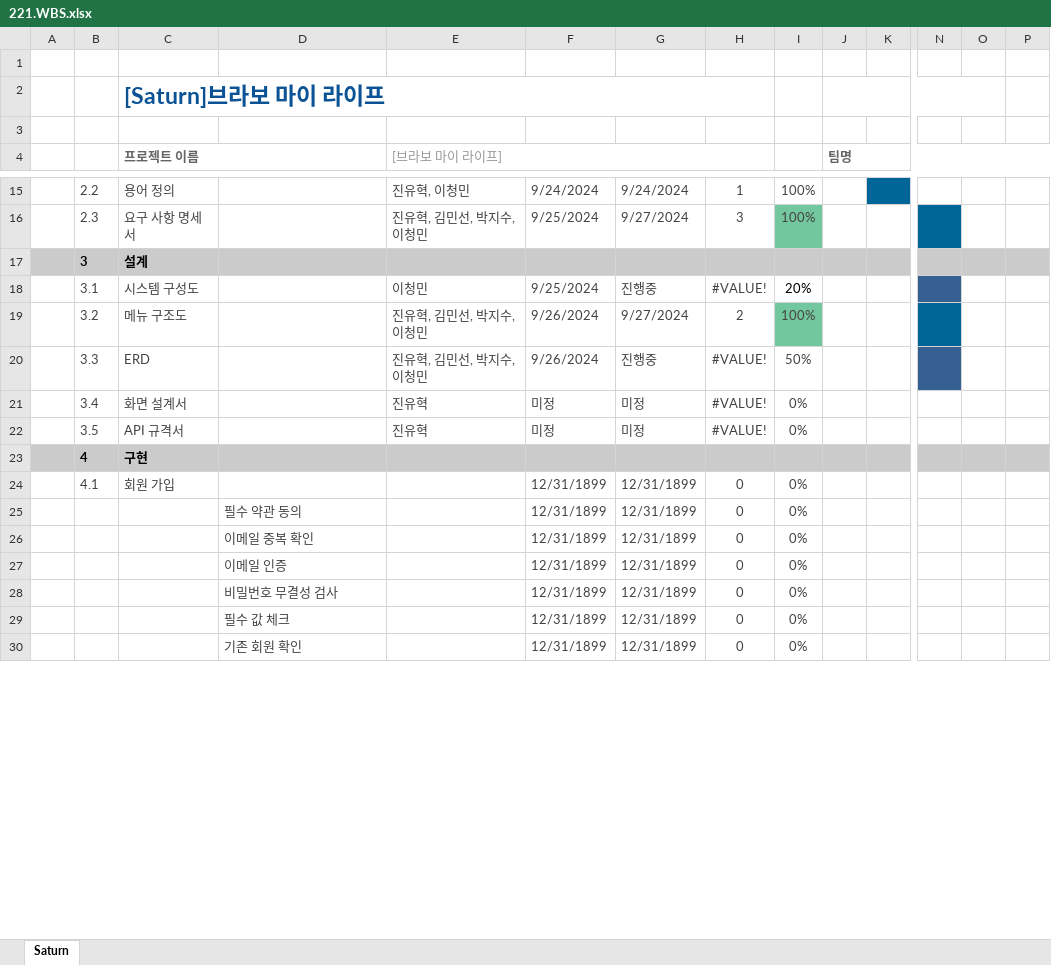
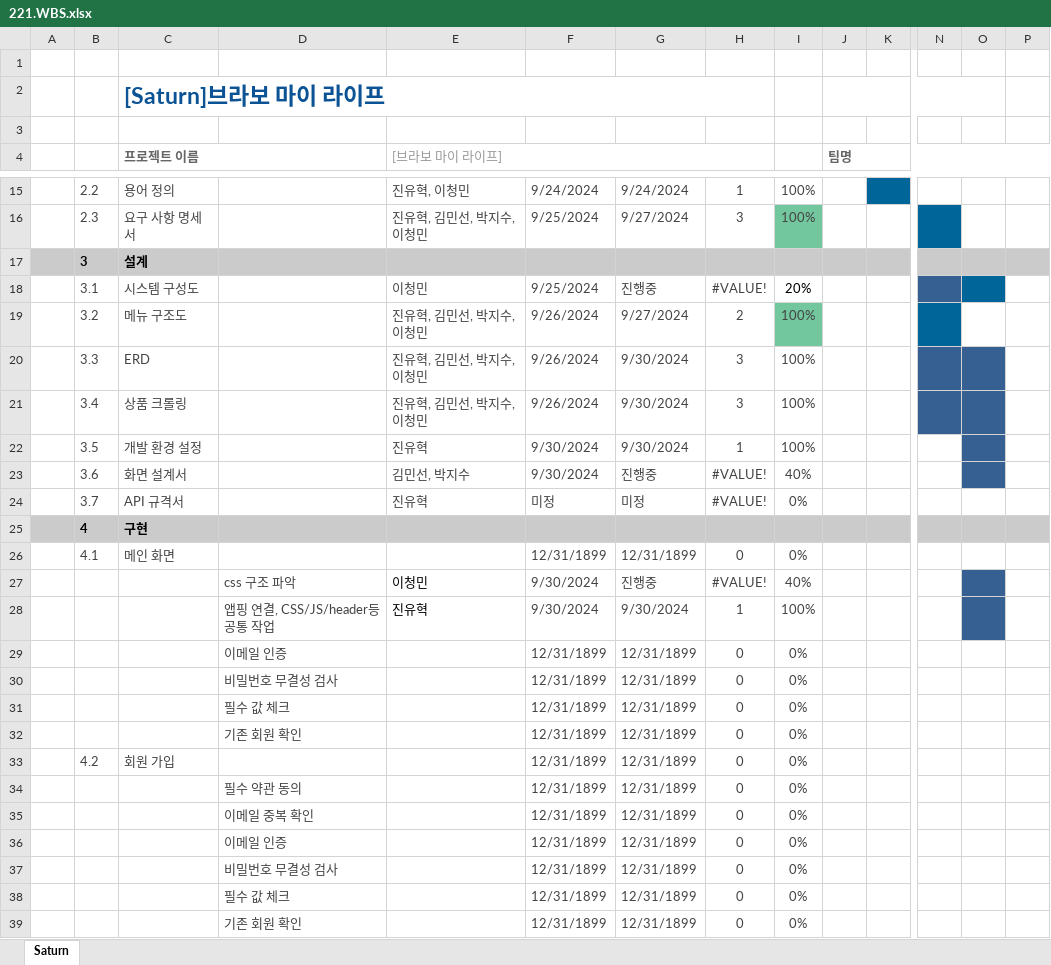
Before and after one commit to Parkjisoo00/ecommerce.saturn, an Excel workbook: resource/20.begin/220.schedule/221.WBS.xlsx, sheet Saturn, drawn as a sheet; only a part is shown, gaps mark what is left out; values as stored, in another font and other column widths than the file's, no borders; conditional formats not drawn; removed rows and columns are numbered as before the commit, all else as after; rows hold the shown columns only; the diff covers the shown part only; the diff names each change by its address in the sheet, - before the commit and + after, or states it on an @@ line.

```diff
--- a/resource/20.begin/220.schedule/221.WBS.xlsx (sheet Saturn)
+++ b/resource/20.begin/220.schedule/221.WBS.xlsx (sheet Saturn)
-O18 fill: none
+O18 fill: #006699
-G20: 진행중
+G20: 9/30/2024
-H20: #VALUE!
+H20: 3
-I20: 50%
+I20: 100%
-O20 fill: none
+O20 fill: #376092
-row 21:  | 3.4 | 화면 설계서 |  | 진유혁 | 미정 | 미정 | #VALUE! | 0%
+row 21:  | 3.4 | 상품 크롤링 |  | 진유혁, 김민선, 박지수, 이청민 | 9/26/2024 | 9/30/2024 | 3 | 100%
+row 22:  | 3.5 | 개발 환경 설정 |  | 진유혁 | 9/30/2024 | 9/30/2024 | 1 | 100%
+row 23:  | 3.6 | 화면 설계서 |  | 김민선, 박지수 | 9/30/2024 | 진행중 | #VALUE! | 40%
-B24: 3.5
+B24: 3.7
-C26 (프로젝트 이름): 회원 가입
+C26 (프로젝트 이름): 메인 화면
+row 27:  |  |  | css 구조 파악 | 이청민 | 9/30/2024 | 진행중 | #VALUE! | 40%
+row 28:  |  |  | 앱핑 연결, CSS/JS/header등 공통 작업 | 진유혁 | 9/30/2024 | 9/30/2024 | 1 | 100%
+row 29:  |  |  | 이메일 인증 |  | 12/31/1899 | 12/31/1899 | 0 | 0%
+row 30:  |  |  | 비밀번호 무결성 검사 |  | 12/31/1899 | 12/31/1899 | 0 | 0%
+row 31:  |  |  | 필수 값 체크 |  | 12/31/1899 | 12/31/1899 | 0 | 0%
+row 32:  |  |  | 기존 회원 확인 |  | 12/31/1899 | 12/31/1899 | 0 | 0%
+row 33:  | 4.2 | 회원 가입 |  |  | 12/31/1899 | 12/31/1899 | 0 | 0%
```
Also changed, not shown: 7 added rows, 5 removed rows and 13 edited cells elsewhere in this sheet, formulas that keep their value.
